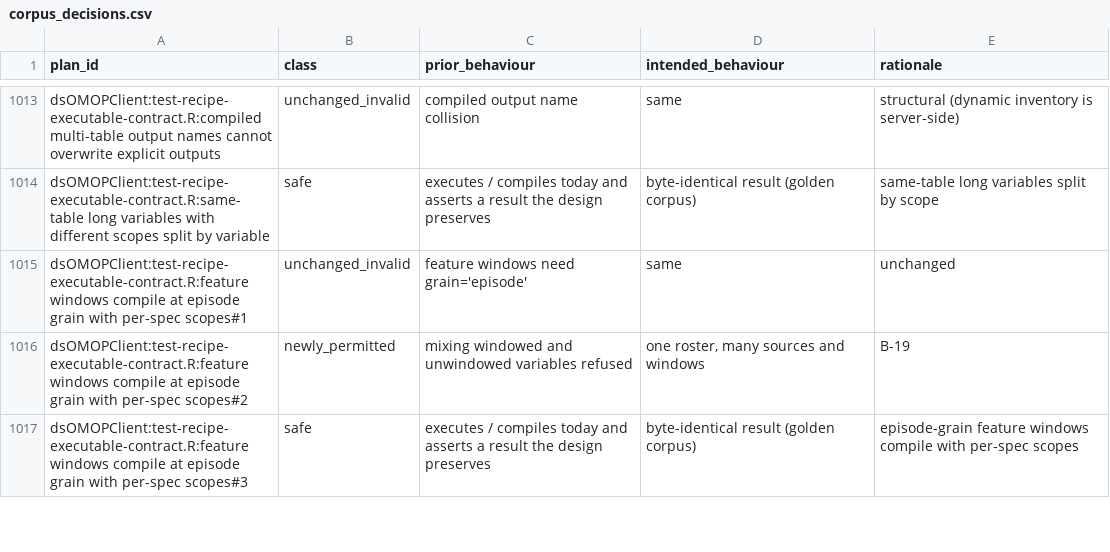
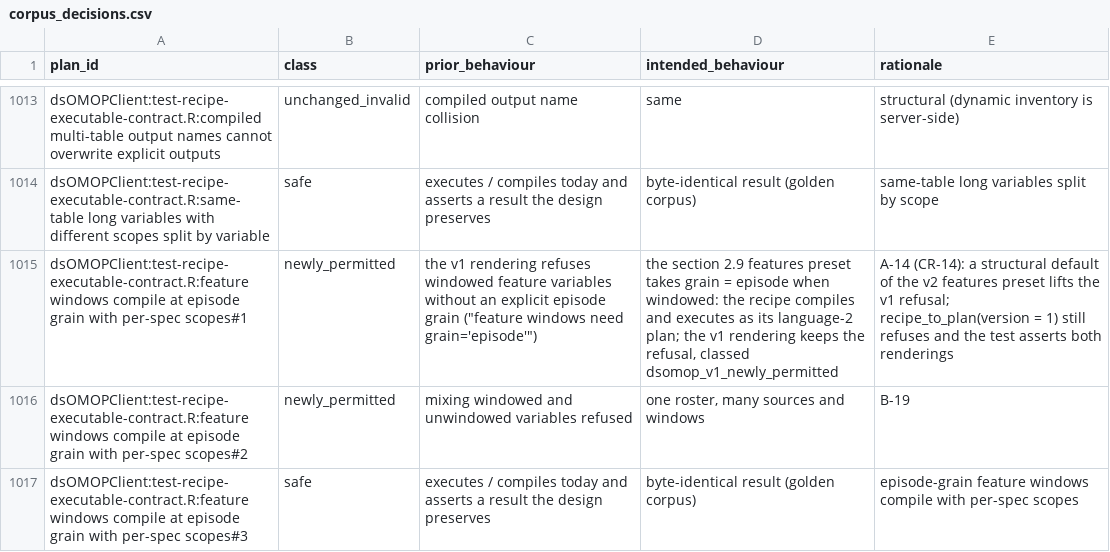
Before and after one commit to isglobal-brge/dsOMOP, a CSV file: tools/ws0/corpus_decisions.csv, drawn as a sheet; only a part is shown, gaps mark what is left out; the diff names each change by its address in the sheet, - before the commit and + after, or states it on an @@ line.

Commit message:
WS-0 amendments A-9..A-14 applied to the frozen artefacts (approved Fable + Astra)
A-9  recipe 12 and variant plan-12 use the importer's deterministic Circe names
     (type_2_diabetes, type_2_diabetes_dx); the acceptance README generator keeps
     the paired score-reference section.
A-10 ir-v2.json gains the closed IR-only variants legacy_columns,
     legacy_temporal, legacy_automatic_features, legacy_single_outcome,
     legacy_states, legacy_state_step (exclusive with state_step),
     legacy_episodes / legacy_index_anchor, observed_days.legacy_containing_period
     (index-anchored windows only), root legacy_names and event
     legacy_concept_scope, with accepting and refusing IR probes I17-I41 and
     wire refusals P54-P62.
A-11 R/plan_normalize_v2.R (.planNormalizeV2, .planNormalizedDigest, .pnv2*
     helpers incl. the design-6.9 indexedness rule) vendored byte-identically;
     tools/ws0/normalize_reference.py is the Python reference; the normal forms
     of examples A/B and the 15 acceptance plans are pinned under
     inst/schema/normalized/ with normalized-vectors.json; check_contracts.py
     asserts fixed points, agreement and validity; test-ws0-normalize.R.
A-14 plan-v2.json/ir-v2.json gain options_temporal/options_person_period
     source_analyses (default {}) with probes P50-P53 and I41; the corpus row
     'feature windows compile at episode grain with per-spec scopes#1' is
     reclassified newly_permitted through corpus_decisions.csv.
A-12/A-13 need no artefact change.

```diff
--- a/tools/ws0/corpus_decisions.csv
+++ b/tools/ws0/corpus_decisions.csv
-B1015 (class): unchanged_invalid
+B1015 (class): newly_permitted
-C1015 (prior_behaviour): feature windows need grain='episode'
+C1015 (prior_behaviour): the v1 rendering refuses windowed feature variables without an explicit episode grain ("feature windows need grain='episode'")
-D1015 (intended_behaviour): same
+D1015 (intended_behaviour): the section 2.9 features preset takes grain = episode when windowed: the recipe compiles and executes as its language-2 plan; the v1 rendering keeps the refusal, classed dsomop_v1_newly_permitted
-E1015 (rationale): unchanged
+E1015 (rationale): A-14 (CR-14): a structural default of the v2 features preset lifts the v1 refusal; recipe_to_plan(version = 1) still refuses and the test asserts both renderings
```
Also changed, not shown: 35 other files.
